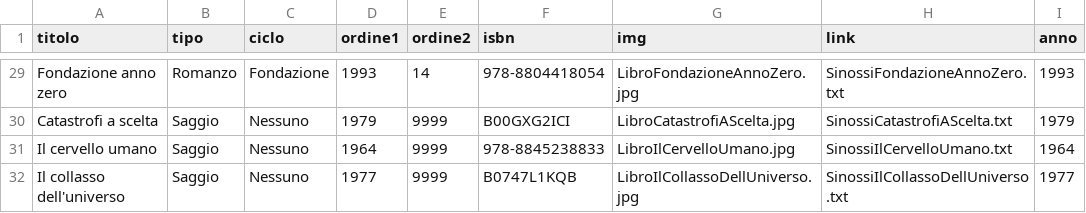
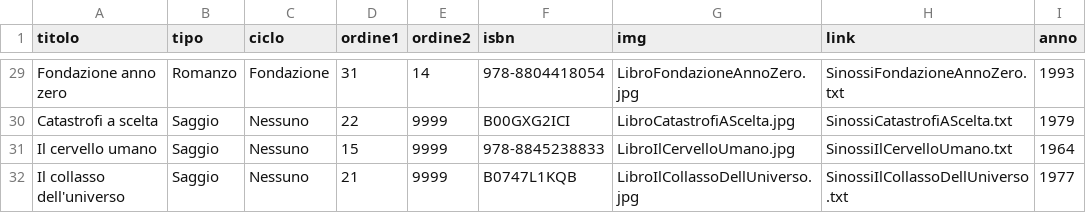
Before and after one commit to 151780/IUSito, a CSV file: data/libri.csv, drawn as a sheet; only a part is shown, gaps mark what is left out; the diff covers the shown part only; the diff names each change by its address in the sheet, - before the commit and + after, or states it on an @@ line.

```diff
--- a/data/libri.csv
+++ b/data/libri.csv
-D29 (ordine1): 1993
+D29 (ordine1): 31
-D30 (ordine1): 1979
+D30 (ordine1): 22
-D31 (ordine1): 1964
+D31 (ordine1): 15
-D32 (ordine1): 1977
+D32 (ordine1): 21
```
Also changed, not shown: 32 edited cells elsewhere in this file, 2 other files.
